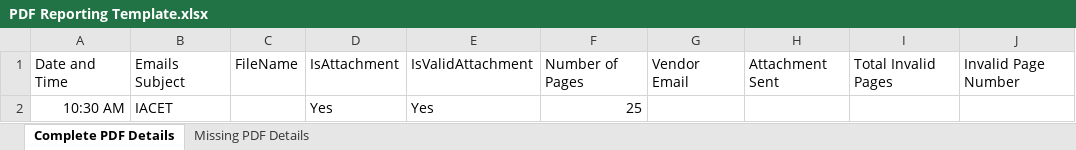
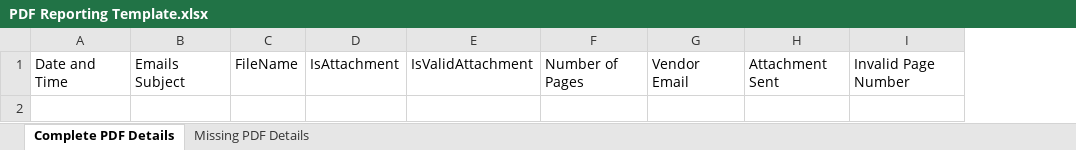
Before and after one commit to EduCado/IACET_March_2024, an Excel workbook: Data/PDF Reporting Template.xlsx, sheet Complete PDF Details, drawn as a sheet; values as stored, in another font and other column widths than the file's, no borders; the diff names each change by its address in the sheet, - before the commit and + after, or states it on an @@ line.

```diff
--- a/Data/PDF Reporting Template.xlsx (sheet Complete PDF Details)
+++ b/Data/PDF Reporting Template.xlsx (sheet Complete PDF Details)
-column I, row 1: Total Invalid Pages
-row 2: 10:30 AM | IACET |  | Yes | Yes | 25
```
Also changed, not shown: Data/Config.xlsx, Data/Input/IACET DATA.xlsx, 38 other files.
